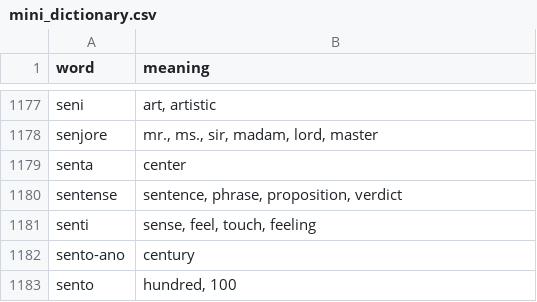
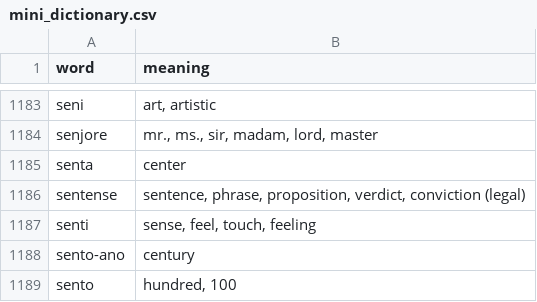
Before and after one commit to jProgr/buku-name, a CSV file: src/data/mini_dictionary.csv, drawn as a sheet; only a part is shown, gaps mark what is left out; the diff covers the shown part only.

```diff
--- a/src/data/mini_dictionary.csv
+++ b/src/data/mini_dictionary.csv
@@ -1179,3 +1185,3 @@ senjore;mr., ms., sir, madam, lord, master
 senta;center
-sentense;sentence, phrase, proposition, verdict
+sentense;sentence, phrase, proposition, verdict, conviction (legal)
 senti;sense, feel, touch, feeling
```
Also changed, not shown: 6 added rows and 1 edited cell elsewhere in this file, 2 other files.
